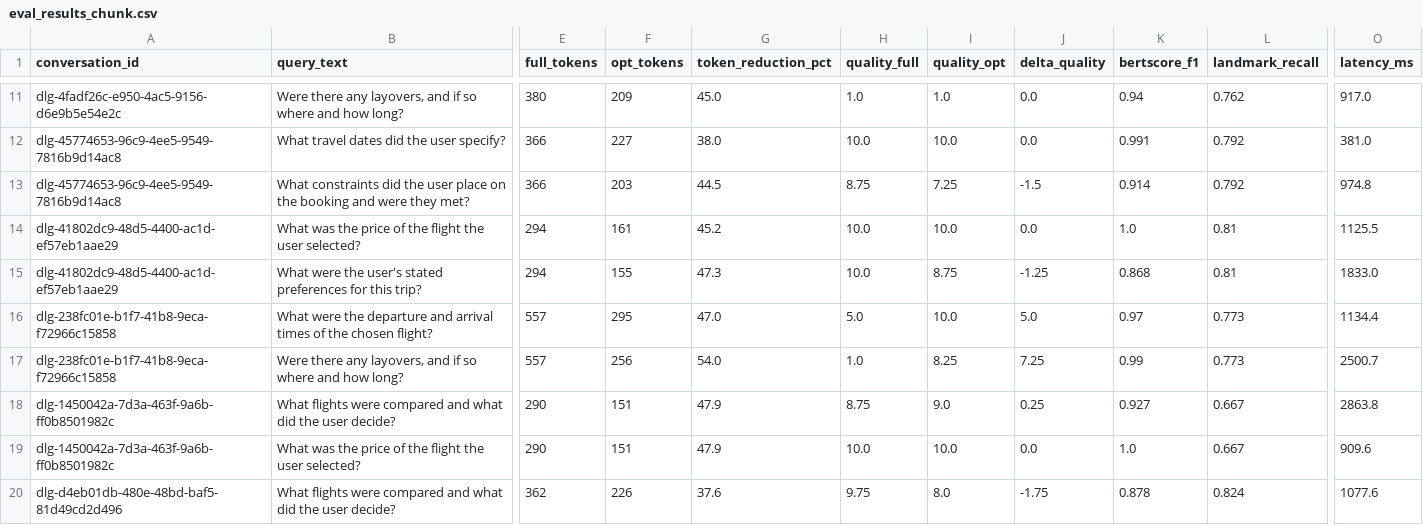
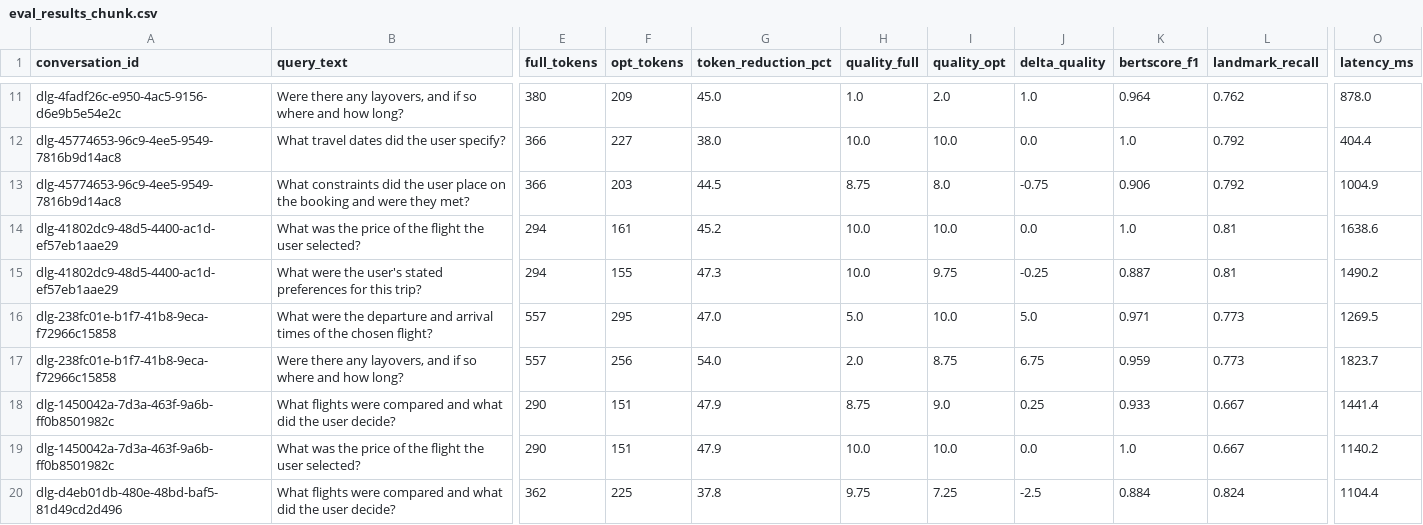
Before and after one commit to Harry84/context-optimizer, a CSV file: eval_results_chunk.csv, drawn as a sheet; only a part is shown, gaps mark what is left out; the diff covers the shown part only; the diff names each change by its address in the sheet, - before the commit and + after, or states it on an @@ line.

```diff
--- a/eval_results_chunk.csv
+++ b/eval_results_chunk.csv
-I11 (quality_opt): 1.0
+I11 (quality_opt): 2.0
-J11 (delta_quality): 0.0
+J11 (delta_quality): 1.0
-K11 (bertscore_f1): 0.94
+K11 (bertscore_f1): 0.964
-O11 (latency_ms): 917.0
+O11 (latency_ms): 878.0
-K12 (bertscore_f1): 0.991
+K12 (bertscore_f1): 1.0
-O12 (latency_ms): 381.0
+O12 (latency_ms): 404.4
-I13 (quality_opt): 7.25
+I13 (quality_opt): 8.0
-J13 (delta_quality): -1.5
+J13 (delta_quality): -0.75
-K13 (bertscore_f1): 0.914
+K13 (bertscore_f1): 0.906
-O13 (latency_ms): 974.8
+O13 (latency_ms): 1004.9
-O14 (latency_ms): 1125.5
+O14 (latency_ms): 1638.6
-I15 (quality_opt): 8.75
+I15 (quality_opt): 9.75
-J15 (delta_quality): -1.25
+J15 (delta_quality): -0.25
-K15 (bertscore_f1): 0.868
+K15 (bertscore_f1): 0.887
-O15 (latency_ms): 1833.0
+O15 (latency_ms): 1490.2
-K16 (bertscore_f1): 0.97
+K16 (bertscore_f1): 0.971
-O16 (latency_ms): 1134.4
+O16 (latency_ms): 1269.5
-H17 (quality_full): 1.0
+H17 (quality_full): 2.0
-I17 (quality_opt): 8.25
+I17 (quality_opt): 8.75
-J17 (delta_quality): 7.25
+J17 (delta_quality): 6.75
-K17 (bertscore_f1): 0.99
+K17 (bertscore_f1): 0.959
-O17 (latency_ms): 2500.7
+O17 (latency_ms): 1823.7
-K18 (bertscore_f1): 0.927
+K18 (bertscore_f1): 0.933
-O18 (latency_ms): 2863.8
+O18 (latency_ms): 1441.4
-O19 (latency_ms): 909.6
+O19 (latency_ms): 1140.2
-F20 (opt_tokens): 226
+F20 (opt_tokens): 225
-G20 (token_reduction_pct): 37.6
+G20 (token_reduction_pct): 37.8
-I20 (quality_opt): 8.0
+I20 (quality_opt): 7.25
-J20 (delta_quality): -1.75
+J20 (delta_quality): -2.5
-K20 (bertscore_f1): 0.878
+K20 (bertscore_f1): 0.884
-O20 (latency_ms): 1077.6
+O20 (latency_ms): 1104.4
```
Also changed, not shown: 36 edited cells elsewhere in this file.
